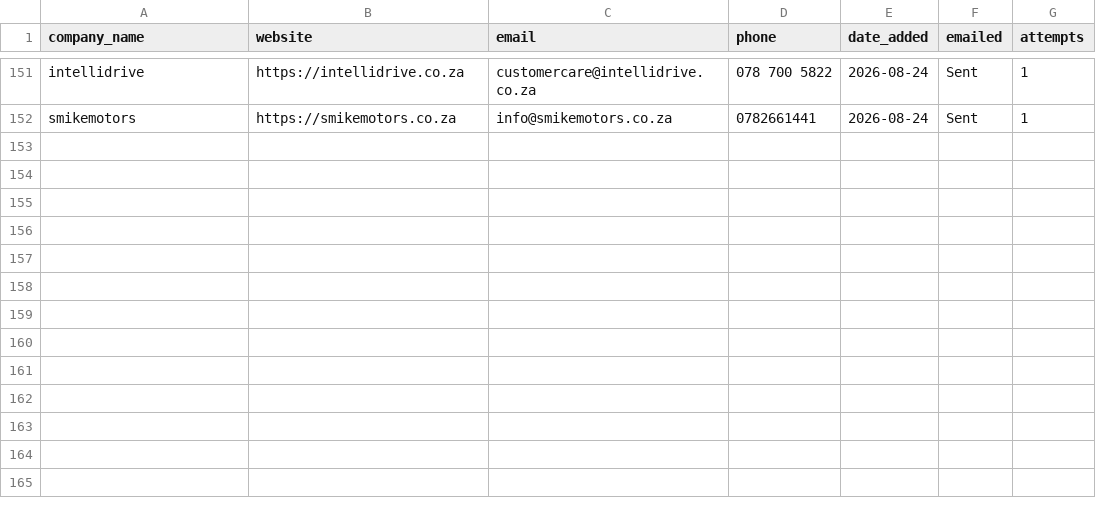
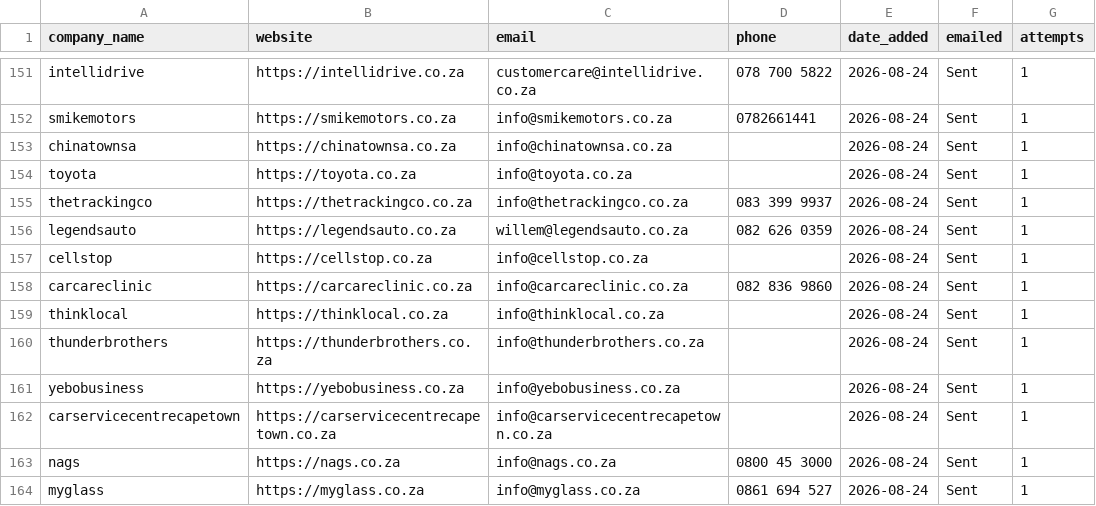
Before and after one commit to MareanaNsuku/Redbull-Outreach, a CSV file: companies.csv, drawn as a sheet; only a part is shown, gaps mark what is left out; the diff names each change by its address in the sheet, - before the commit and + after, or states it on an @@ line.

```diff
--- a/companies.csv
+++ b/companies.csv
+row 153: chinatownsa | https://chinatownsa.co.za | info@chinatownsa.co.za |  | 2026-08-24 | Sent | 1
+row 154: toyota | https://toyota.co.za | info@toyota.co.za |  | 2026-08-24 | Sent | 1
+row 155: thetrackingco | https://thetrackingco.co.za | info@thetrackingco.co.za | 083 399 9937 | 2026-08-24 | Sent | 1
+row 156: legendsauto | https://legendsauto.co.za | willem@legendsauto.co.za | 082 626 0359 | 2026-08-24 | Sent | 1
+row 157: cellstop | https://cellstop.co.za | info@cellstop.co.za |  | 2026-08-24 | Sent | 1
+row 158: carcareclinic | https://carcareclinic.co.za | info@carcareclinic.co.za | 082 836 9860 | 2026-08-24 | Sent | 1
+row 159: thinklocal | https://thinklocal.co.za | info@thinklocal.co.za |  | 2026-08-24 | Sent | 1
+row 160: thunderbrothers | https://thunderbrothers.co.za | info@thunderbrothers.co.za |  | 2026-08-24 | Sent | 1
+row 161: yebobusiness | https://yebobusiness.co.za | info@yebobusiness.co.za |  | 2026-08-24 | Sent | 1
+row 162: carservicecentrecapetown | https://carservicecentrecapetown.co.za | info@carservicecentrecapetown.co.za |  | 2026-08-24 | Sent | 1
+row 163: nags | https://nags.co.za | info@nags.co.za | 0800 45 3000 | 2026-08-24 | Sent | 1
+row 164: myglass | https://myglass.co.za | info@myglass.co.za | 0861 694 527 | 2026-08-24 | Sent | 1
```
